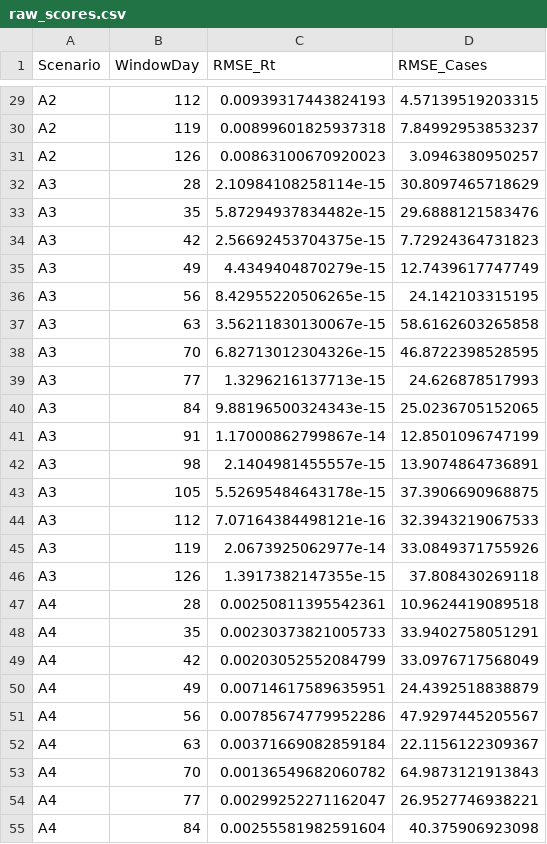
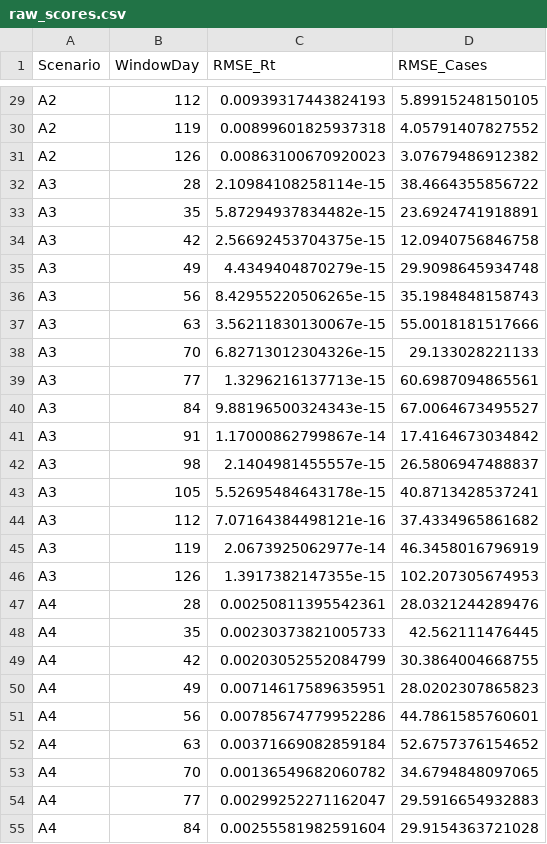
Before and after one commit to Kaahin-19/hybrid-epidemic-forecasting, a CSV file: results/scores/raw_scores.csv, drawn as a sheet; only a part is shown, gaps mark what is left out; the diff covers the shown part only; the diff names each change by its address in the sheet, - before the commit and + after, or states it on an @@ line.

```diff
--- a/results/scores/raw_scores.csv
+++ b/results/scores/raw_scores.csv
-D29 (RMSE_Cases): 4.57139519203315
+D29 (RMSE_Cases): 5.89915248150105
-D30 (RMSE_Cases): 7.84992953853237
+D30 (RMSE_Cases): 4.05791407827552
-D31 (RMSE_Cases): 3.0946380950257
+D31 (RMSE_Cases): 3.07679486912382
-D32 (RMSE_Cases): 30.8097465718629
+D32 (RMSE_Cases): 38.4664355856722
-D33 (RMSE_Cases): 29.6888121583476
+D33 (RMSE_Cases): 23.6924741918891
-D34 (RMSE_Cases): 7.72924364731823
+D34 (RMSE_Cases): 12.0940756846758
-D35 (RMSE_Cases): 12.7439617747749
+D35 (RMSE_Cases): 29.9098645934748
-D36 (RMSE_Cases): 24.142103315195
+D36 (RMSE_Cases): 35.1984848158743
-D37 (RMSE_Cases): 58.6162603265858
+D37 (RMSE_Cases): 55.0018181517666
-D38 (RMSE_Cases): 46.8722398528595
+D38 (RMSE_Cases): 29.133028221133
-D39 (RMSE_Cases): 24.626878517993
+D39 (RMSE_Cases): 60.6987094865561
-D40 (RMSE_Cases): 25.0236705152065
+D40 (RMSE_Cases): 67.0064673495527
-D41 (RMSE_Cases): 12.8501096747199
+D41 (RMSE_Cases): 17.4164673034842
-D42 (RMSE_Cases): 13.9074864736891
+D42 (RMSE_Cases): 26.5806947488837
-D43 (RMSE_Cases): 37.3906690968875
+D43 (RMSE_Cases): 40.8713428537241
-D44 (RMSE_Cases): 32.3943219067533
+D44 (RMSE_Cases): 37.4334965861682
-D45 (RMSE_Cases): 33.0849371755926
+D45 (RMSE_Cases): 46.3458016796919
-D46 (RMSE_Cases): 37.808430269118
+D46 (RMSE_Cases): 102.207305674953
-D47 (RMSE_Cases): 10.9624419089518
+D47 (RMSE_Cases): 28.0321244289476
-D48 (RMSE_Cases): 33.9402758051291
+D48 (RMSE_Cases): 42.562111476445
-D49 (RMSE_Cases): 33.0976717568049
+D49 (RMSE_Cases): 30.3864004668755
-D50 (RMSE_Cases): 24.4392518838879
+D50 (RMSE_Cases): 28.0202307865823
-D51 (RMSE_Cases): 47.9297445205567
+D51 (RMSE_Cases): 44.7861585760601
-D52 (RMSE_Cases): 22.1156122309367
+D52 (RMSE_Cases): 52.6757376154652
-D53 (RMSE_Cases): 64.9873121913843
+D53 (RMSE_Cases): 34.6794848097065
-D54 (RMSE_Cases): 26.9527746938221
+D54 (RMSE_Cases): 29.5916654932883
-D55 (RMSE_Cases): 40.375906923098
+D55 (RMSE_Cases): 29.9154363721028
```
Also changed, not shown: 33 edited cells elsewhere in this file, results/scores/summary_scores.csv, 25 other files.
